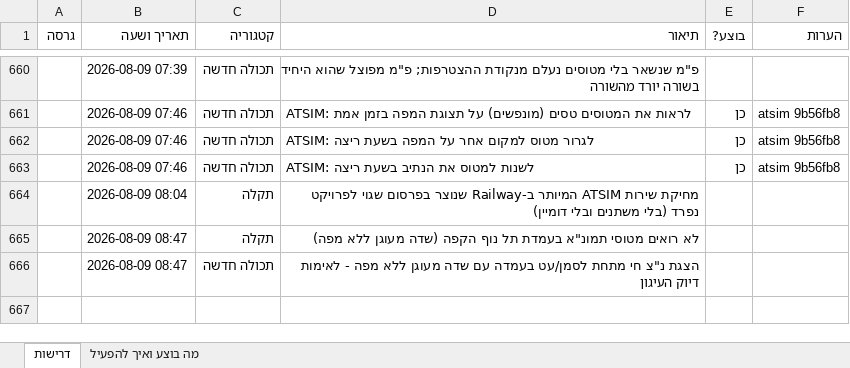
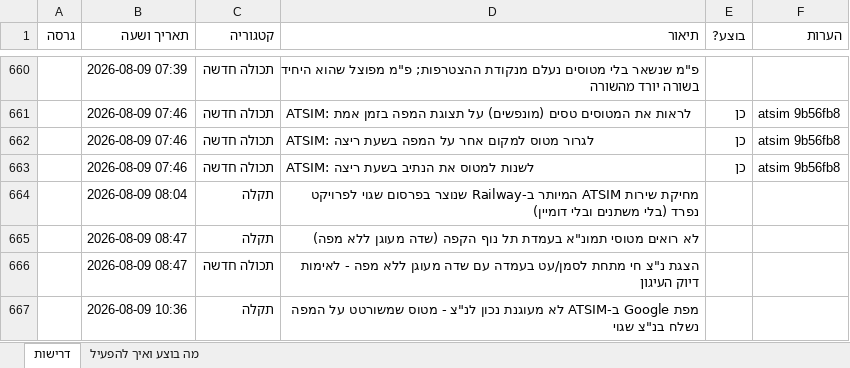
Before and after one commit to levori119/skyboard, an Excel workbook: project-requirements.xlsx, sheet דרישות, drawn as a sheet; only a part is shown, gaps mark what is left out; values as stored, in another font and other column widths than the file's, no borders; the diff names each change by its address in the sheet, - before the commit and + after, or states it on an @@ line.

```diff
--- a/project-requirements.xlsx (sheet דרישות)
+++ b/project-requirements.xlsx (sheet דרישות)
+row 667:  | 2026-08-09 10:36 | תקלה | מפת Google ב-ATSIM לא מעוגנת נכון לנ"צ - מטוס שמשורטט על המפה נשלח בנ"צ שגוי
```
